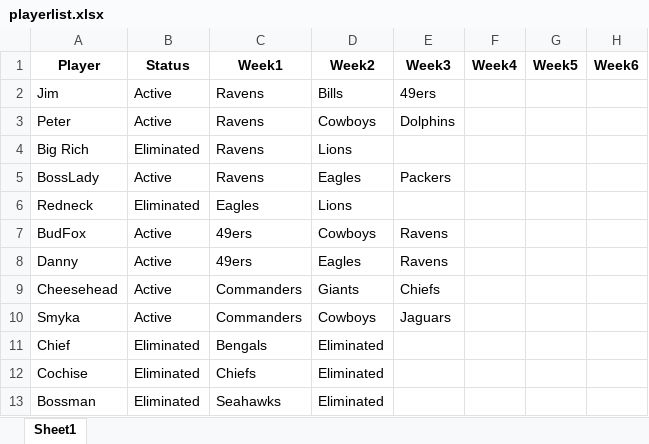
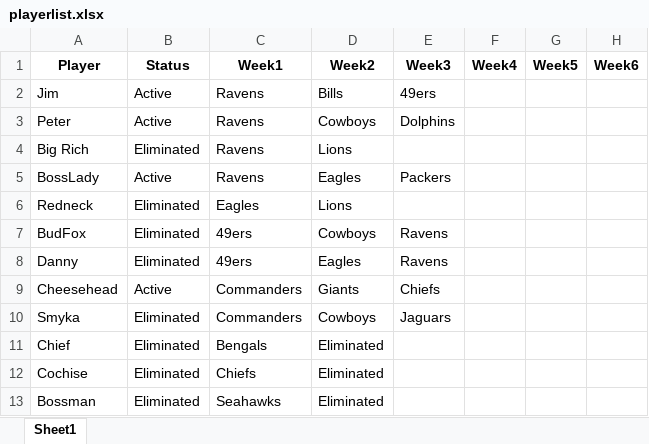
Before and after one commit to bwal3822/FootballDeathPool, an Excel workbook: data/playerlist.xlsx, sheet Sheet1, drawn as a sheet; only a part is shown; values as stored, in another font and other column widths than the file's, no borders; the diff names each change by its address in the sheet, - before the commit and + after, or states it on an @@ line.

```diff
--- a/data/playerlist.xlsx (sheet Sheet1)
+++ b/data/playerlist.xlsx (sheet Sheet1)
-B7:B8 (Status): Active
+B7:B8 (Status): Eliminated
-B10 (Status): Active
+B10 (Status): Eliminated
```
Also changed, not shown: 4 other files.
